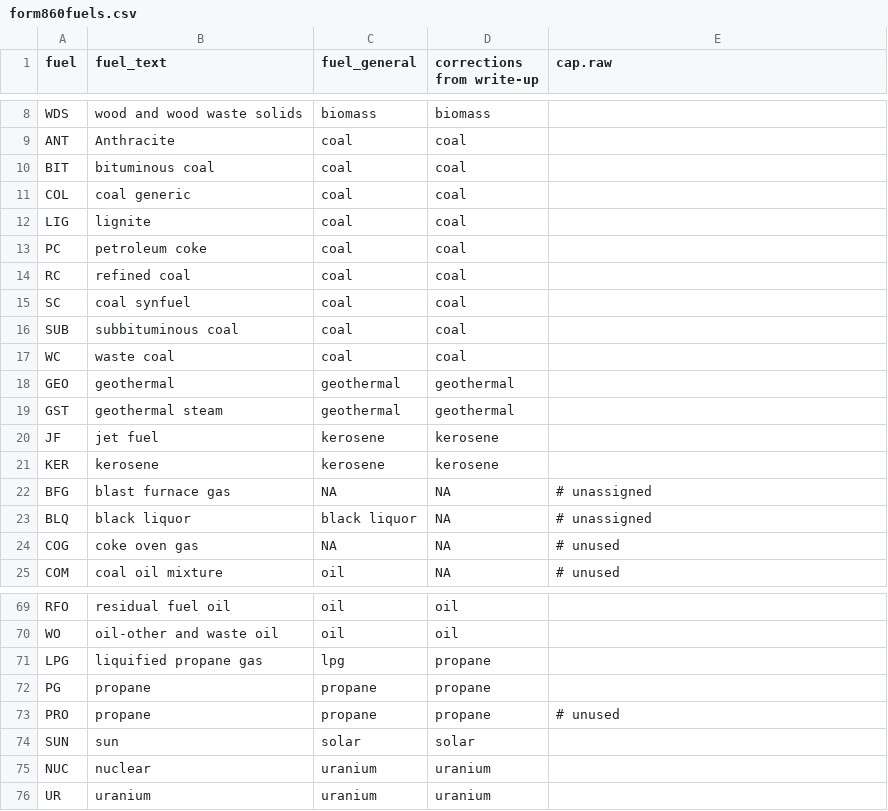
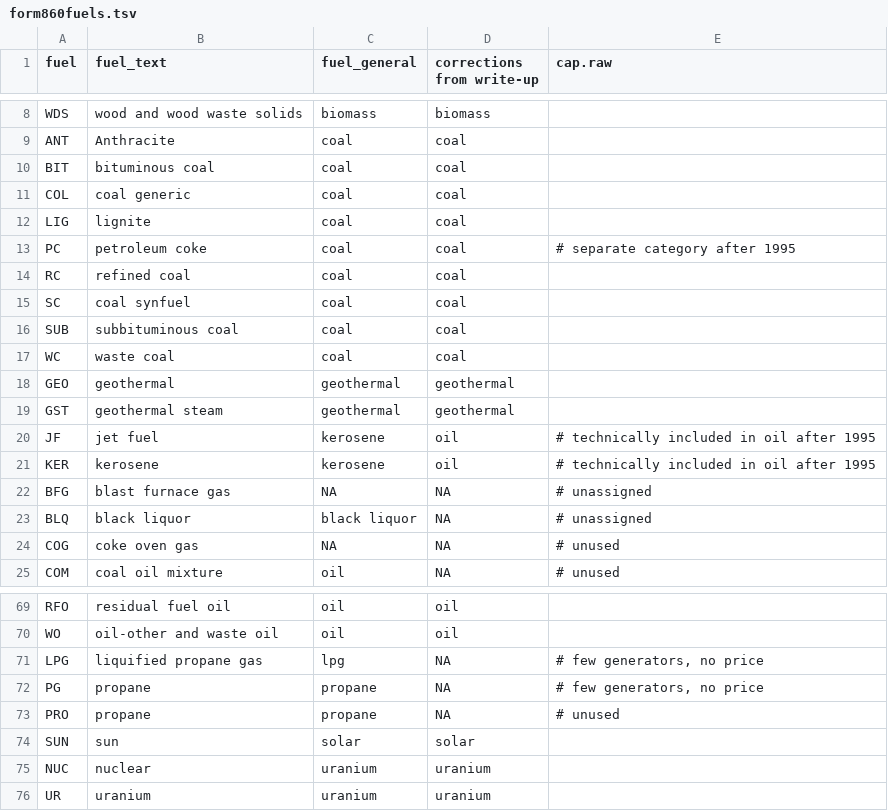
Before and after one commit to JGCRI/electricity_hindcasting_data, a TSV file: data-raw/form860fuels.tsv (was data-raw/form860fuels.csv), drawn as a sheet; only a part is shown, gaps mark what is left out.

```diff
--- a/data-raw/form860fuels.csv
+++ b/data-raw/form860fuels.tsv
@@ -12,3 +12,3 @@ COL	coal generic	coal	coal
 LIG	lignite	coal	coal	
-PC	petroleum coke	coal	coal	
+PC	petroleum coke	coal	coal	# separate category after 1995
 RC	refined coal	coal	coal	
@@ -19,4 +19,4 @@ GEO	geothermal	geothermal	geothermal
 GST	geothermal steam	geothermal	geothermal	
-JF	jet fuel	kerosene	kerosene	
-KER	kerosene	kerosene	kerosene	
+JF	jet fuel	kerosene	oil	# technically included in oil after 1995
+KER	kerosene	kerosene	oil	# technically included in oil after 1995
 BFG	blast furnace gas	NA	NA	# unassigned
@@ -70,5 +70,5 @@ RFO	residual fuel oil	oil	oil
 WO	oil-other and waste oil	oil	oil	
-LPG	liquified propane gas	lpg	propane	
-PG	propane	propane	propane	
-PRO	propane	propane	propane	# unused
+LPG	liquified propane gas	lpg	NA	"# few generators, no price"
+PG	propane	propane	NA	"# few generators, no price"
+PRO	propane	propane	NA	# unused
 SUN	sun	solar	solar	
```
Also changed, not shown: data-raw/maximum-efficiencies.csv, 33 other files.
